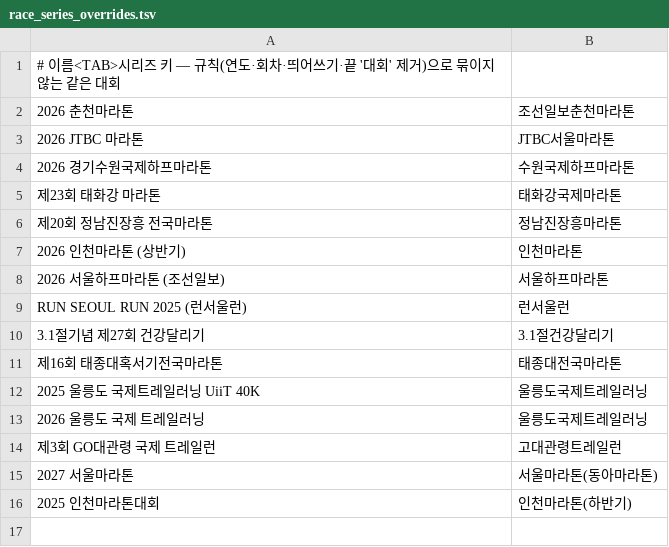
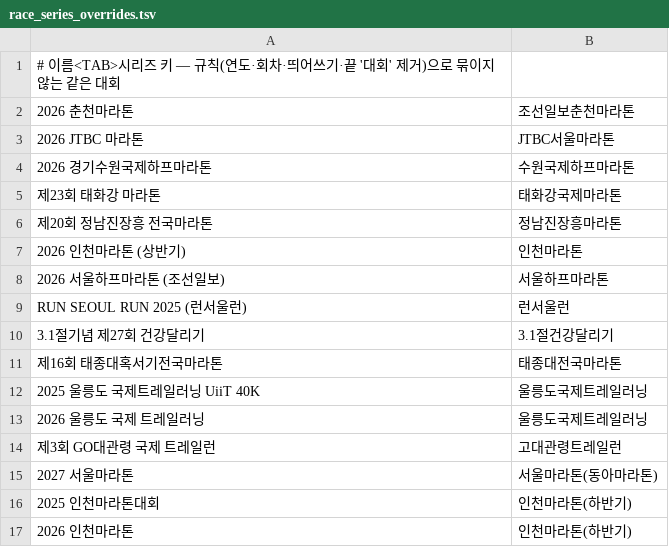
Before and after one commit to hawkblue70-cmd/MIMORunning, a TSV file: tools/race_series_overrides.tsv, drawn as a sheet; the diff names each change by its address in the sheet, - before the commit and + after, or states it on an @@ line.

```diff
--- a/tools/race_series_overrides.tsv
+++ b/tools/race_series_overrides.tsv
+row 17: 2026 인천마라톤 | 인천마라톤(하반기)
```
Also changed, not shown: 1 other file.
